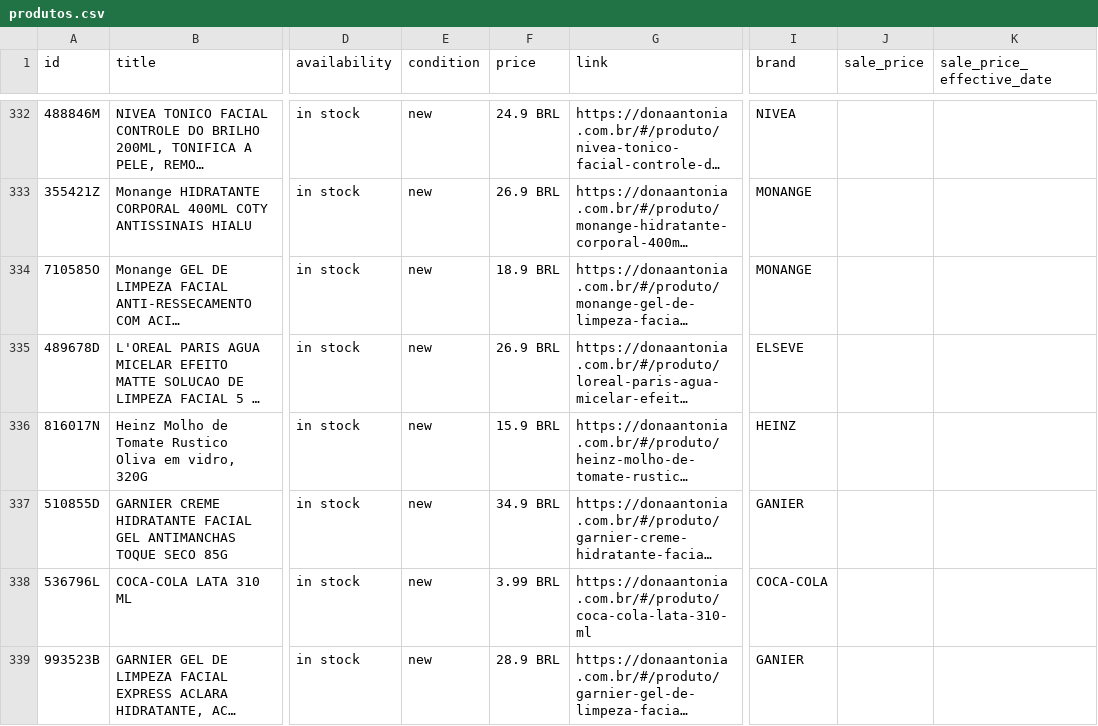
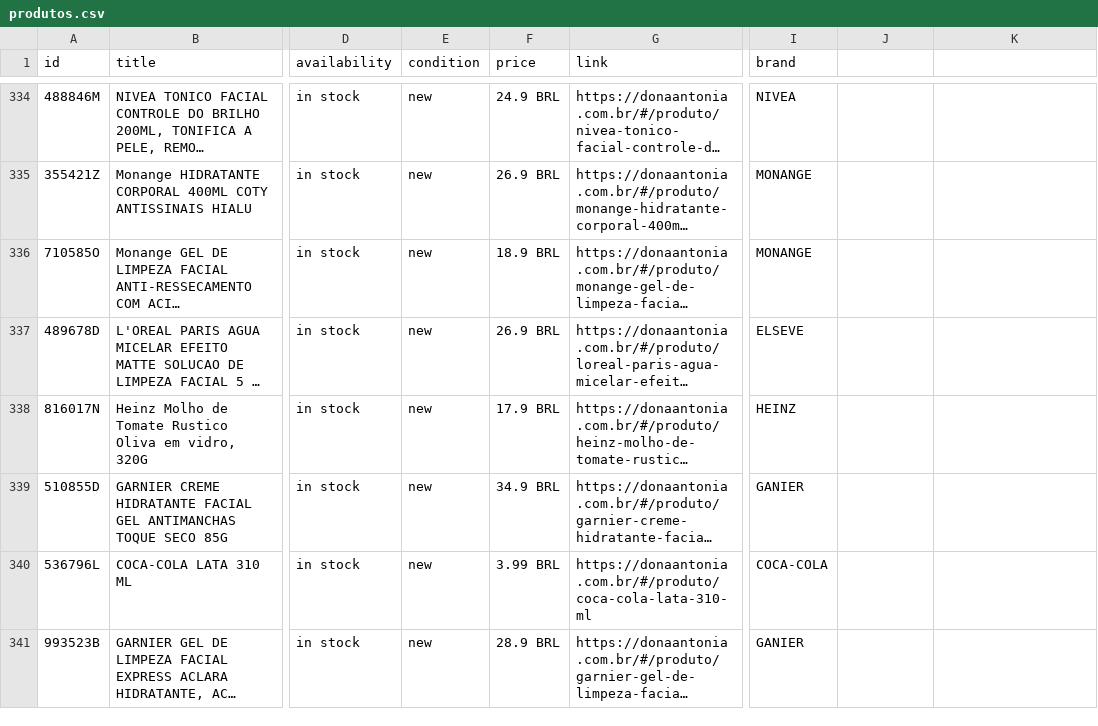
Before and after one commit to osvaldosereia/SUCEDOAN12, a CSV file: site/produtos.csv, drawn as a sheet; only a part is shown, gaps mark what is left out; long unchanged cells end in …; addresses are those after the commit; the diff covers the shown part only; the diff names each change by its address in the sheet, - before the commit and + after, or states it on an @@ line.

Commit message:
PIM: Atualização de Catálogo Meta CSV (Correções aplicadas)

```diff
--- a/site/produtos.csv
+++ b/site/produtos.csv
-J1: sale_price
+J1: (empty)
-K1: sale_price_effective_date
+K1: (empty)
-F338 (price): 15.9 BRL
+F338 (price): 17.9 BRL
```
Also changed, not shown: 2 added rows and 32 edited cells elsewhere in this file.
